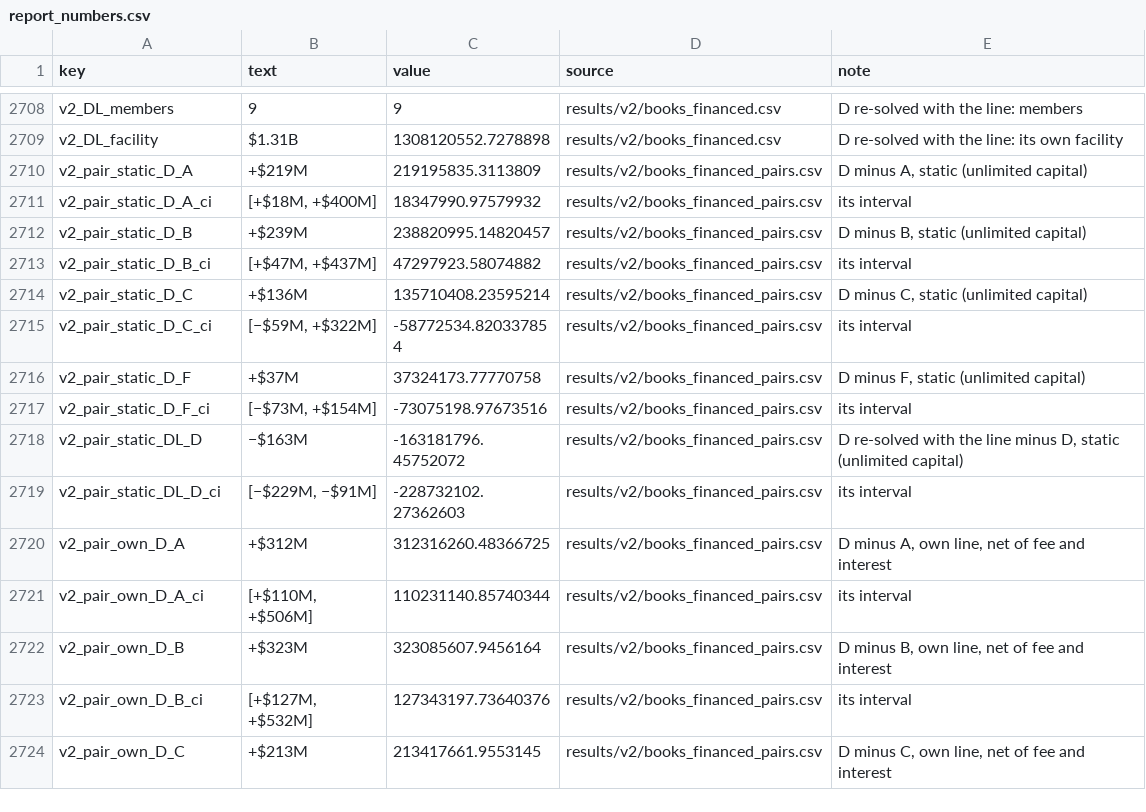
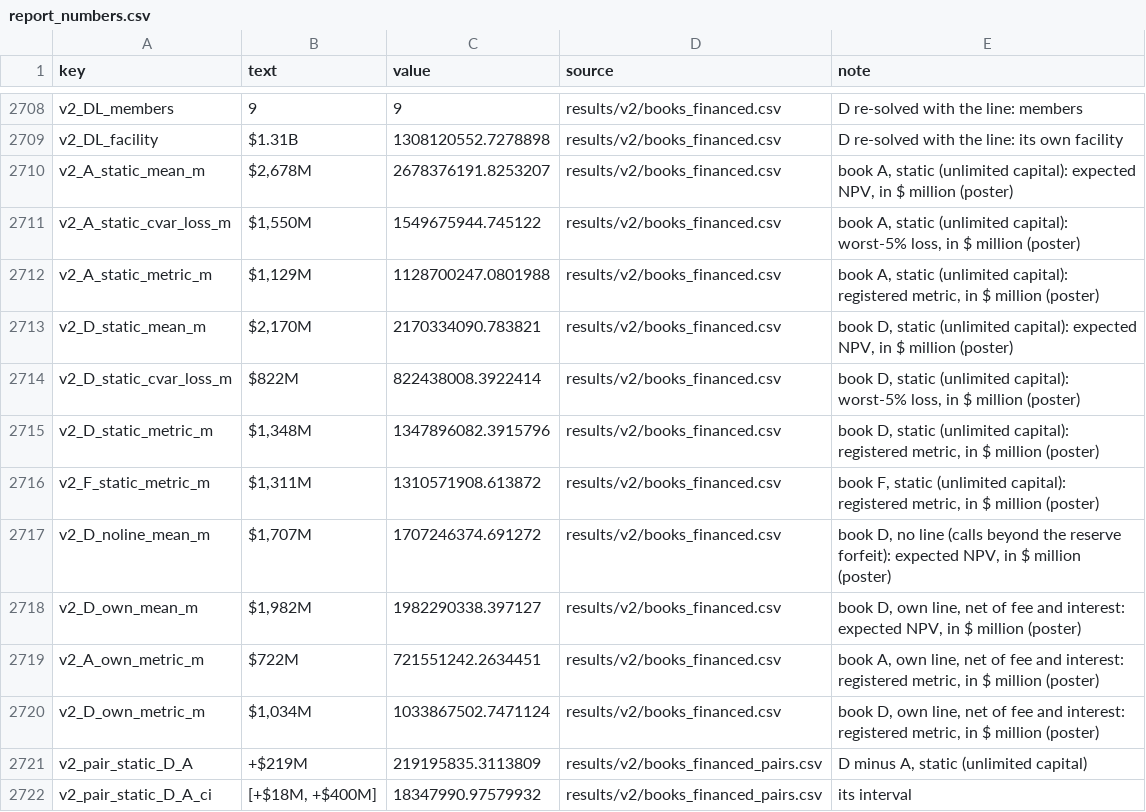
Before and after one commit to alanmossinger/Capstone, a CSV file: results/report_numbers.csv, drawn as a sheet; only a part is shown, gaps mark what is left out; the shorter side is filled out with more unchanged rows.

Commit message:
Eleven plan values join the number table in $ million, so the poster's bars subtract to its headline gaps

```diff
--- a/results/report_numbers.csv
+++ b/results/report_numbers.csv
@@ -2709,2 +2709,13 @@ v2_DL_members,9,9,results/v2/books_financed.csv,D re-solved with the line: membe
 v2_DL_facility,$1.31B,1308120552.7278898,results/v2/books_financed.csv,D re-solved with the line: its own facility
+v2_A_static_mean_m,"$2,678M",2678376191.8253207,results/v2/books_financed.csv,"book A, static (unlimited capital): expected NPV, in $ million (poster)"
+v2_A_static_cvar_loss_m,"$1,550M",1549675944.745122,results/v2/books_financed.csv,"book A, static (unlimited capital): worst-5% loss, in $ million (poster)"
+v2_A_static_metric_m,"$1,129M",1128700247.0801988,results/v2/books_financed.csv,"book A, static (unlimited capital): registered metric, in $ million (poster)"
+v2_D_static_mean_m,"$2,170M",2170334090.783821,results/v2/books_financed.csv,"book D, static (unlimited capital): expected NPV, in $ million (poster)"
+v2_D_static_cvar_loss_m,$822M,822438008.3922414,results/v2/books_financed.csv,"book D, static (unlimited capital): worst-5% loss, in $ million (poster)"
+v2_D_static_metric_m,"$1,348M",1347896082.3915796,results/v2/books_financed.csv,"book D, static (unlimited capital): registered metric, in $ million (poster)"
+v2_F_static_metric_m,"$1,311M",1310571908.613872,results/v2/books_financed.csv,"book F, static (unlimited capital): registered metric, in $ million (poster)"
+v2_D_noline_mean_m,"$1,707M",1707246374.691272,results/v2/books_financed.csv,"book D, no line (calls beyond the reserve forfeit): expected NPV, in $ million (poster)"
+v2_D_own_mean_m,"$1,982M",1982290338.397127,results/v2/books_financed.csv,"book D, own line, net of fee and interest: expected NPV, in $ million (poster)"
+v2_A_own_metric_m,$722M,721551242.2634451,results/v2/books_financed.csv,"book A, own line, net of fee and interest: registered metric, in $ million (poster)"
+v2_D_own_metric_m,"$1,034M",1033867502.7471124,results/v2/books_financed.csv,"book D, own line, net of fee and interest: registered metric, in $ million (poster)"
 v2_pair_static_D_A,+$219M,219195835.3113809,results/v2/books_financed_pairs.csv,"D minus A, static (unlimited capital)"
```
Also changed, not shown: 1 other file.
